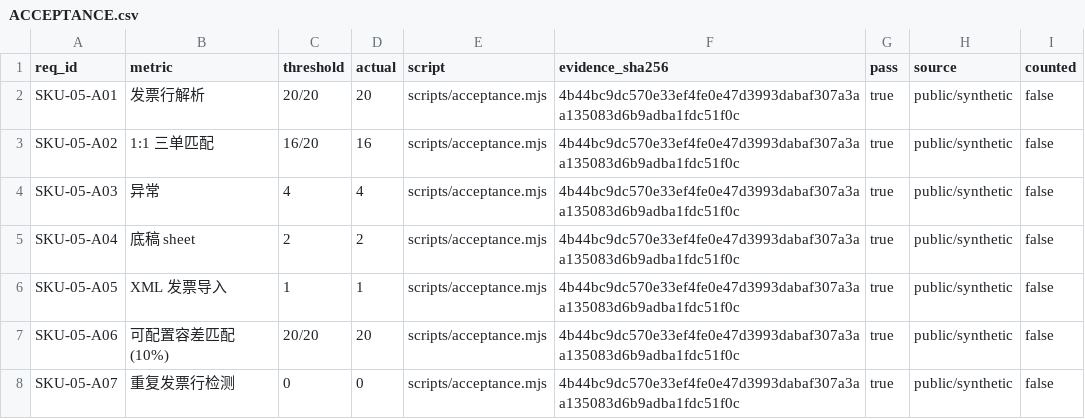
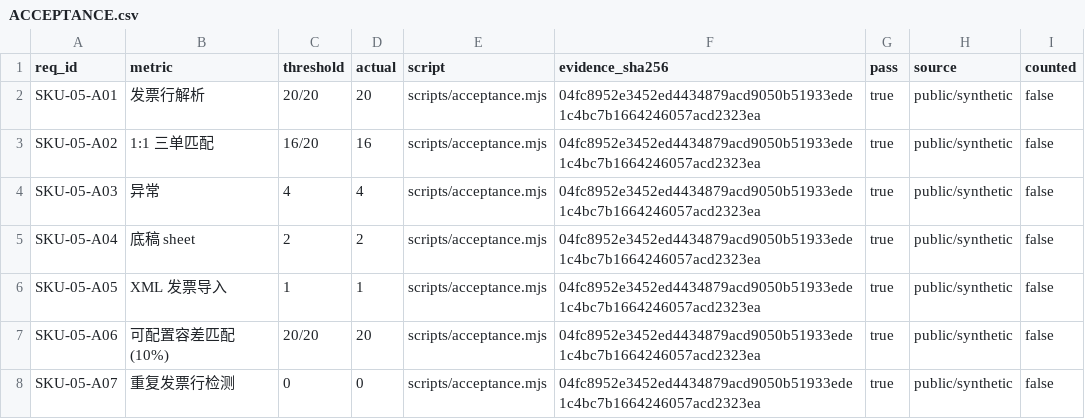
Before and after one commit to PerryLink/dsh-ap-three-way, a CSV file: ACCEPTANCE.csv, drawn as a sheet.

```diff
--- a/ACCEPTANCE.csv
+++ b/ACCEPTANCE.csv
@@ -1,8 +1,8 @@
 req_id,metric,threshold,actual,script,evidence_sha256,pass,source,counted
-SKU-05-A01,发票行解析,20/20,20,scripts/acceptance.mjs,4b44bc9dc570e33ef4fe0e47d3993dabaf307a3aa135083d6b9adba1fdc51f0c,true,public/synthetic,false
-SKU-05-A02,1:1 三单匹配,16/20,16,scripts/acceptance.mjs,4b44bc9dc570e33ef4fe0e47d3993dabaf307a3aa135083d6b9adba1fdc51f0c,true,public/synthetic,false
-SKU-05-A03,异常,4,4,scripts/acceptance.mjs,4b44bc9dc570e33ef4fe0e47d3993dabaf307a3aa135083d6b9adba1fdc51f0c,true,public/synthetic,false
-SKU-05-A04,底稿 sheet,2,2,scripts/acceptance.mjs,4b44bc9dc570e33ef4fe0e47d3993dabaf307a3aa135083d6b9adba1fdc51f0c,true,public/synthetic,false
-SKU-05-A05,XML 发票导入,1,1,scripts/acceptance.mjs,4b44bc9dc570e33ef4fe0e47d3993dabaf307a3aa135083d6b9adba1fdc51f0c,true,public/synthetic,false
-SKU-05-A06,可配置容差匹配(10%),20/20,20,scripts/acceptance.mjs,4b44bc9dc570e33ef4fe0e47d3993dabaf307a3aa135083d6b9adba1fdc51f0c,true,public/synthetic,false
-SKU-05-A07,重复发票行检测,0,0,scripts/acceptance.mjs,4b44bc9dc570e33ef4fe0e47d3993dabaf307a3aa135083d6b9adba1fdc51f0c,true,public/synthetic,false
+SKU-05-A01,发票行解析,20/20,20,scripts/acceptance.mjs,04fc8952e3452ed4434879acd9050b51933ede1c4bc7b1664246057acd2323ea,true,public/synthetic,false
+SKU-05-A02,1:1 三单匹配,16/20,16,scripts/acceptance.mjs,04fc8952e3452ed4434879acd9050b51933ede1c4bc7b1664246057acd2323ea,true,public/synthetic,false
+SKU-05-A03,异常,4,4,scripts/acceptance.mjs,04fc8952e3452ed4434879acd9050b51933ede1c4bc7b1664246057acd2323ea,true,public/synthetic,false
+SKU-05-A04,底稿 sheet,2,2,scripts/acceptance.mjs,04fc8952e3452ed4434879acd9050b51933ede1c4bc7b1664246057acd2323ea,true,public/synthetic,false
+SKU-05-A05,XML 发票导入,1,1,scripts/acceptance.mjs,04fc8952e3452ed4434879acd9050b51933ede1c4bc7b1664246057acd2323ea,true,public/synthetic,false
+SKU-05-A06,可配置容差匹配(10%),20/20,20,scripts/acceptance.mjs,04fc8952e3452ed4434879acd9050b51933ede1c4bc7b1664246057acd2323ea,true,public/synthetic,false
+SKU-05-A07,重复发票行检测,0,0,scripts/acceptance.mjs,04fc8952e3452ed4434879acd9050b51933ede1c4bc7b1664246057acd2323ea,true,public/synthetic,false
```
Also changed, not shown: 2 other files.
